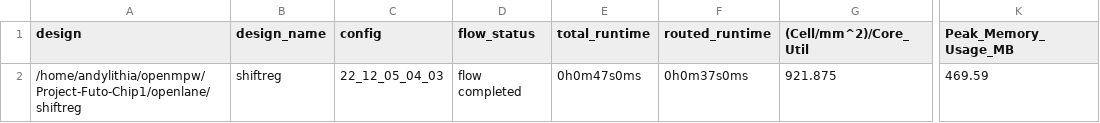
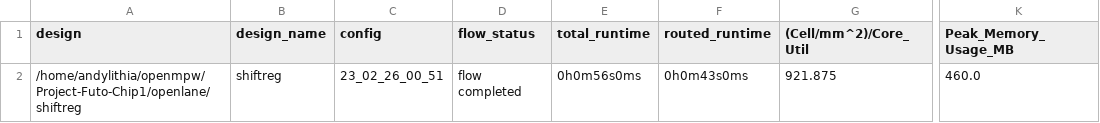
Before and after one commit to andylithia/Project-Futo-Chip1, a CSV file: signoff/shiftreg/metrics.csv, drawn as a sheet; only a part is shown, gaps mark what is left out; the diff names each change by its address in the sheet, - before the commit and + after, or states it on an @@ line.

```diff
--- a/signoff/shiftreg/metrics.csv
+++ b/signoff/shiftreg/metrics.csv
-C2 (config): 22_12_05_04_03
+C2 (config): 23_02_26_00_51
-E2 (total_runtime): 0h0m47s0ms
+E2 (total_runtime): 0h0m56s0ms
-F2 (routed_runtime): 0h0m37s0ms
+F2 (routed_runtime): 0h0m43s0ms
-K2 (Peak_Memory_Usage_MB): 469.59
+K2 (Peak_Memory_Usage_MB): 460.0
```
Also changed, not shown: 45 other files.
